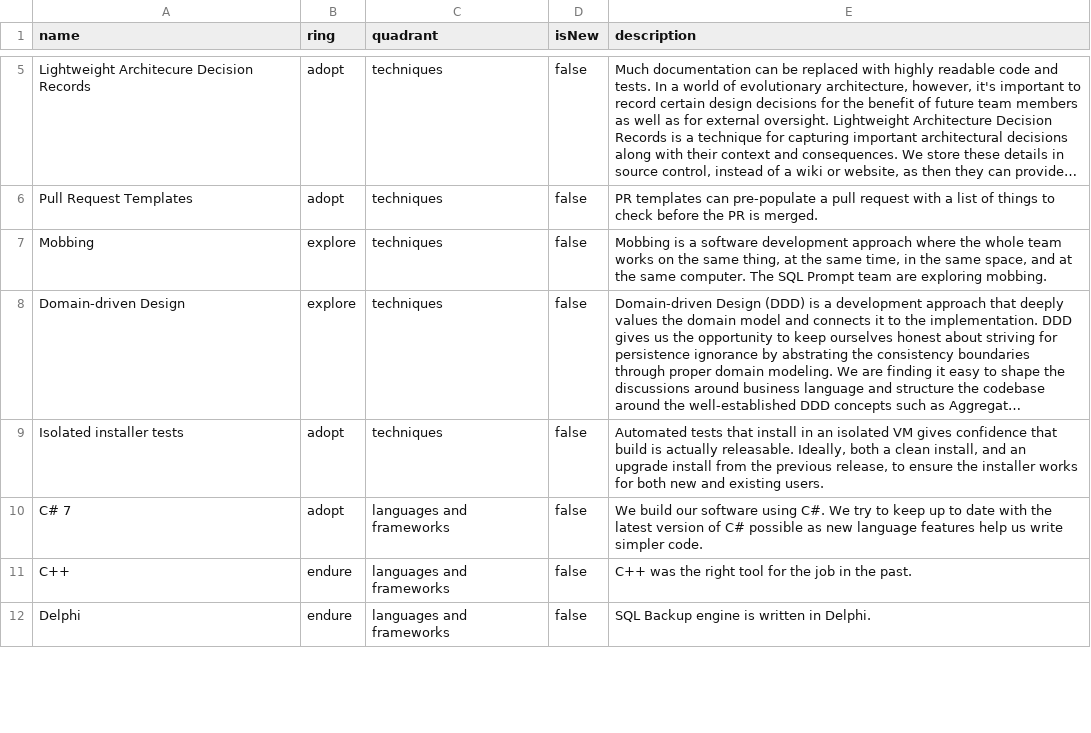
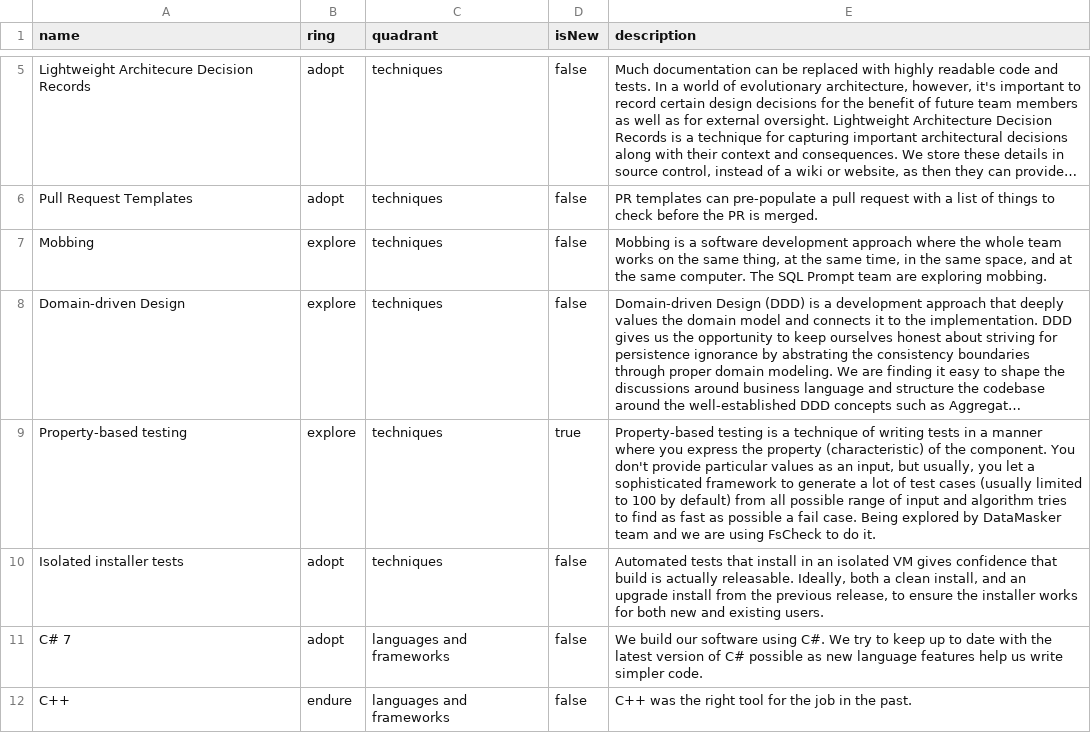
Before and after one commit to red-gate/Tech-Radar, a CSV file: radar.csv, drawn as a sheet; only a part is shown, gaps mark what is left out; the shorter side is filled out with more unchanged rows; long unchanged cells end in …; the diff names each change by its address in the sheet, - before the commit and + after, or states it on an @@ line.

Commit message:
Add property-based testing as a technique

```diff
--- a/radar.csv
+++ b/radar.csv
+row 9: Property-based testing | explore | techniques | true | Property-based testing is a technique of writing tests in a manner where you express the property (characteristic) of the component. You don't provide particular values as an input, but usually, you let a sophisticated framework to generate a lot of test cases (usually limited to 100 by default) from all possible range of input and algorithm tries to find as fast as possible a fail case. Being explored by DataMasker team and we are using FsCheck to do it.
```
